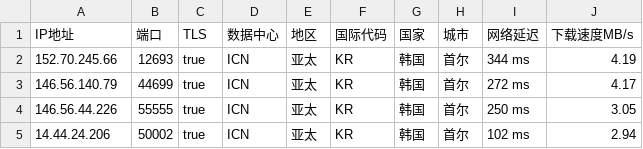
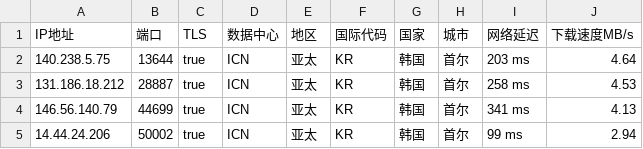
Before and after one commit to CEG1225/csv, a CSV file: peng.csv, drawn as a sheet.

Commit message:
Updated ip.txt automatically

```diff
--- a/peng.csv
+++ b/peng.csv
@@ -1,5 +1,5 @@
 IP地址,端口,TLS,数据中心,地区,国际代码,国家,城市,网络延迟,下载速度MB/s
-152.70.245.66,12693,true,ICN,亚太,KR,韩国,首尔,344 ms,4.19
-146.56.140.79,44699,true,ICN,亚太,KR,韩国,首尔,272 ms,4.17
-146.56.44.226,55555,true,ICN,亚太,KR,韩国,首尔,250 ms,3.05
-14.44.24.206,50002,true,ICN,亚太,KR,韩国,首尔,102 ms,2.94
+140.238.5.75,13644,true,ICN,亚太,KR,韩国,首尔,203 ms,4.64
+131.186.18.212,28887,true,ICN,亚太,KR,韩国,首尔,258 ms,4.53
+146.56.140.79,44699,true,ICN,亚太,KR,韩国,首尔,341 ms,4.13
+14.44.24.206,50002,true,ICN,亚太,KR,韩国,首尔,99 ms,2.94
```
